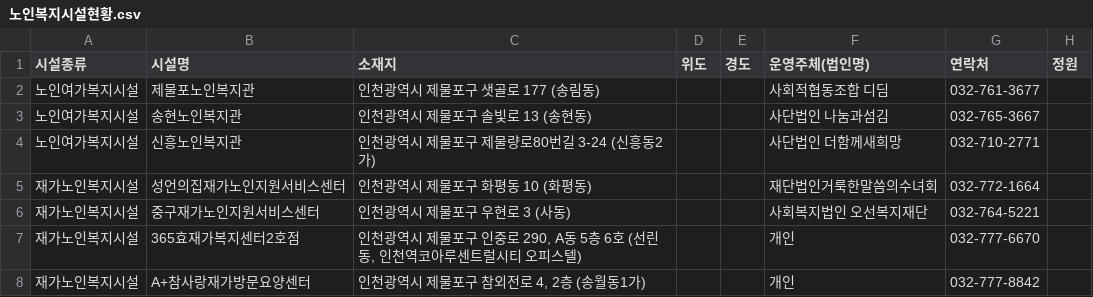
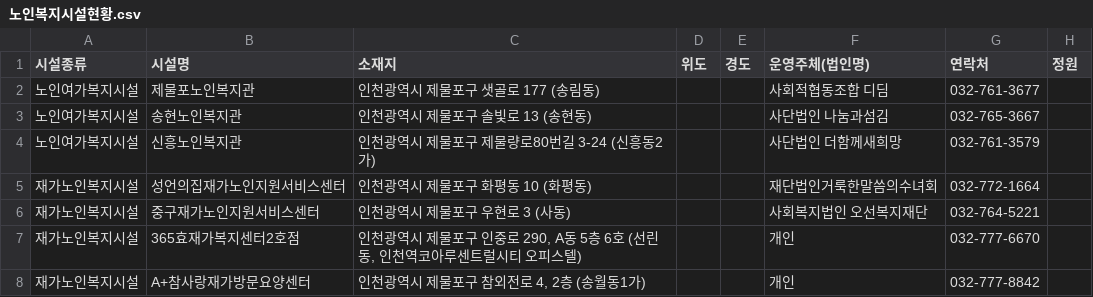
Before and after one commit to ms89gmpy88-netizen/jemulpo-welfare-map, a CSV file: data/노인복지시설현황.csv, drawn as a sheet; only a part is shown.

```diff
--- a/data/노인복지시설현황.csv
+++ b/data/노인복지시설현황.csv
@@ -3,3 +3,3 @@
 노인여가복지시설,송현노인복지관,인천광역시 제물포구 솔빛로 13 (송현동),,,사단법인 나눔과섬김,032-765-3667,
-노인여가복지시설,신흥노인복지관,인천광역시 제물포구 제물량로80번길 3-24 (신흥동2가),,,사단법인 더함께새희망,032-710-2771,
+노인여가복지시설,신흥노인복지관,인천광역시 제물포구 제물량로80번길 3-24 (신흥동2가),,,사단법인 더함께새희망,032-761-3579,
 재가노인복지시설,성언의집재가노인지원서비스센터,인천광역시 제물포구 화평동 10 (화평동),,,재단법인거룩한말씀의수녀회,032-772-1664,
```
Also changed, not shown: data/기타복지시설.csv, data/운영시간.csv, 5 other files.
